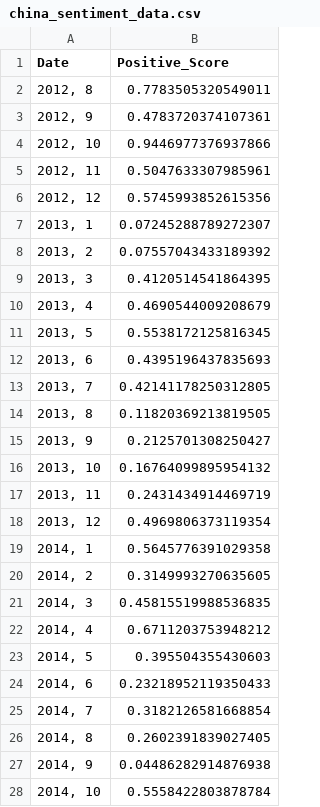
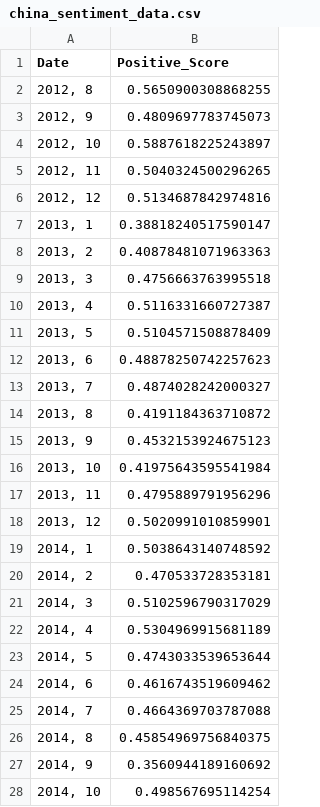
Before and after one commit to jasenlo123/Capstone_Idyll, a CSV file: data/china_sentiment_data.csv, drawn as a sheet; only a part is shown; the diff covers the shown part only.

```diff
--- a/data/china_sentiment_data.csv
+++ b/data/china_sentiment_data.csv
@@ -1,28 +1,28 @@
 Date,Positive_Score
-"2012, 8",0.7783505320549011
-"2012, 9",0.4783720374107361
-"2012, 10",0.9446977376937866
-"2012, 11",0.5047633307985961
-"2012, 12",0.5745993852615356
-"2013, 1",0.07245288789272307
-"2013, 2",0.07557043433189392
-"2013, 3",0.4120514541864395
-"2013, 4",0.4690544009208679
-"2013, 5",0.5538172125816345
-"2013, 6",0.4395196437835693
-"2013, 7",0.42141178250312805
-"2013, 8",0.11820369213819505
-"2013, 9",0.2125701308250427
-"2013, 10",0.16764099895954132
-"2013, 11",0.2431434914469719
-"2013, 12",0.4969806373119354
-"2014, 1",0.5645776391029358
-"2014, 2",0.3149993270635605
-"2014, 3",0.45815519988536835
-"2014, 4",0.6711203753948212
-"2014, 5",0.395504355430603
-"2014, 6",0.23218952119350433
-"2014, 7",0.3182126581668854
-"2014, 8",0.2602391839027405
-"2014, 9",0.04486282914876938
-"2014, 10",0.5558422803878784
+"2012, 8",0.5650900308868255
+"2012, 9",0.4809697783745073
+"2012, 10",0.5887618225243897
+"2012, 11",0.5040324500296265
+"2012, 12",0.5134687842974816
+"2013, 1",0.38818240517590147
+"2013, 2",0.40878481071963363
+"2013, 3",0.4756663763995518
+"2013, 4",0.5116331660727387
+"2013, 5",0.5104571508878409
+"2013, 6",0.48878250742257623
+"2013, 7",0.4874028242000327
+"2013, 8",0.4191184363710872
+"2013, 9",0.4532153924675123
+"2013, 10",0.41975643595541984
+"2013, 11",0.4795889791956296
+"2013, 12",0.5020991010859901
+"2014, 1",0.5038643140748592
+"2014, 2",0.470533728353181
+"2014, 3",0.5102596790317029
+"2014, 4",0.5304969915681189
+"2014, 5",0.4743033539653644
+"2014, 6",0.4616743519609462
+"2014, 7",0.4664369703787088
+"2014, 8",0.45854969756840375
+"2014, 9",0.3560944189160692
+"2014, 10",0.498567695114254
```
Also changed, not shown: 73 edited cells elsewhere in this file, 6 other files.
